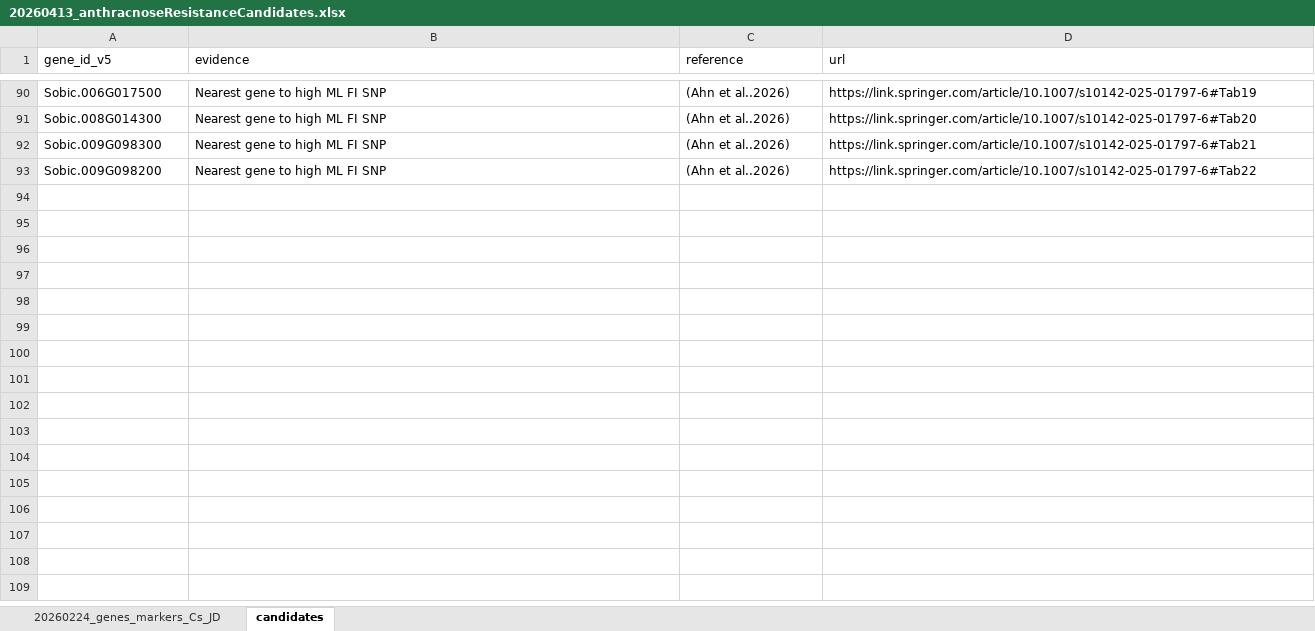
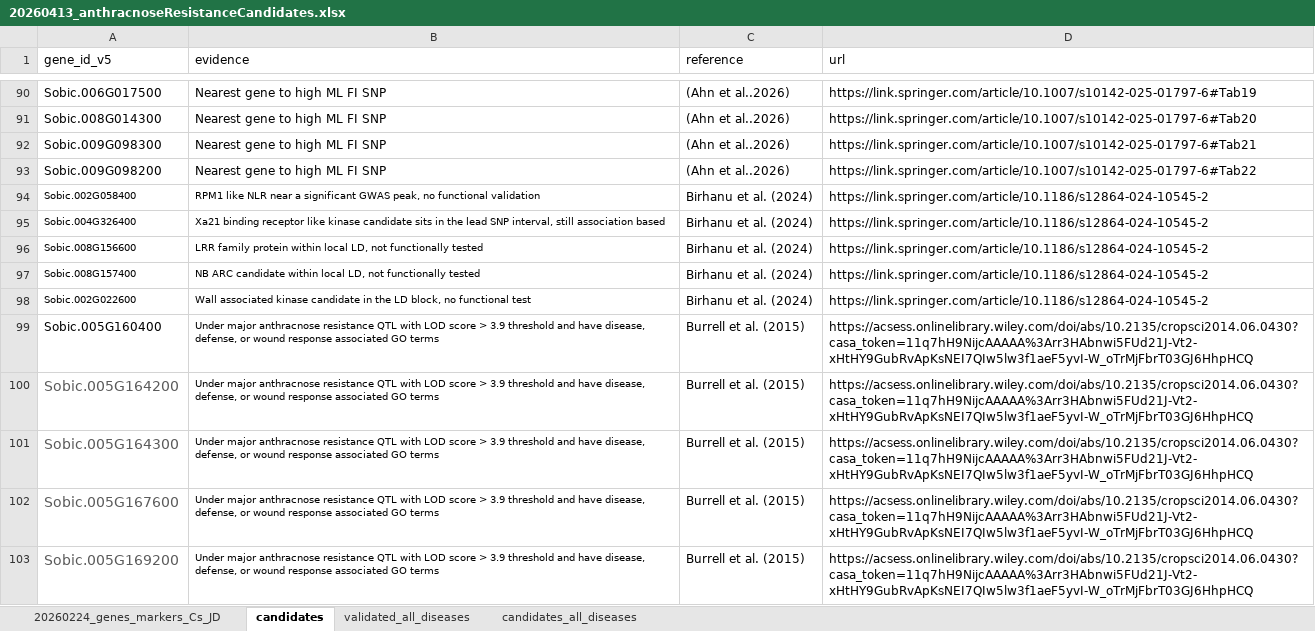
Before and after one commit to jdavis-132/fieldLeafImaging, an Excel workbook: data/20260413_anthracnoseResistanceCandidates.xlsx, sheet candidates, drawn as a sheet; only a part is shown, gaps mark what is left out; values as stored, in another font and other column widths than the file's, no borders; the diff covers the shown part only; the diff names each change by its address in the sheet, - before the commit and + after, or states it on an @@ line.

```diff
--- a/data/20260413_anthracnoseResistanceCandidates.xlsx (sheet candidates)
+++ b/data/20260413_anthracnoseResistanceCandidates.xlsx (sheet candidates)
+sheet tab: validated_all_diseases
+sheet tab: candidates_all_diseases
+row 94: Sobic.002G058400 | RPM1 like NLR near a significant GWAS peak, no functional validation | Birhanu et al. (2024) | https://link.springer.com/article/10.1186/s12864-024-10545-2
+row 95: Sobic.004G326400 | Xa21 binding receptor like kinase candidate sits in the lead SNP interval, still association based | Birhanu et al. (2024) | https://link.springer.com/article/10.1186/s12864-024-10545-2
+row 96: Sobic.008G156600 | LRR family protein within local LD, not functionally tested | Birhanu et al. (2024) | https://link.springer.com/article/10.1186/s12864-024-10545-2
+row 97: Sobic.008G157400 | NB ARC candidate within local LD, not functionally tested | Birhanu et al. (2024) | https://link.springer.com/article/10.1186/s12864-024-10545-2
+row 98: Sobic.002G022600 | Wall associated kinase candidate in the LD block, no functional test | Birhanu et al. (2024) | https://link.springer.com/article/10.1186/s12864-024-10545-2
+row 99: Sobic.005G160400 | Under major anthracnose resistance QTL with LOD score > 3.9 threshold and have disease, defense, or wound response associated GO terms | Burrell et al. (2015) | https://acsess.onlinelibrary.wiley.com/doi/abs/10.2135/cropsci2014.06.0430?casa_token=11q7hH9NijcAAAAA%3Arr3HAbnwi5FUd21J-Vt2-xHtHY9GubRvApKsNEI7QIw5lw3f1aeF5yvI-W_oTrMjFbrT03GJ6HhpHCQ
+row 100: Sobic.005G164200 | Under major anthracnose resistance QTL with LOD score > 3.9 threshold and have disease, defense, or wound response associated GO terms | Burrell et al. (2015) | https://acsess.onlinelibrary.wiley.com/doi/abs/10.2135/cropsci2014.06.0430?casa_token=11q7hH9NijcAAAAA%3Arr3HAbnwi5FUd21J-Vt2-xHtHY9GubRvApKsNEI7QIw5lw3f1aeF5yvI-W_oTrMjFbrT03GJ6HhpHCQ
+row 101: Sobic.005G164300 | Under major anthracnose resistance QTL with LOD score > 3.9 threshold and have disease, defense, or wound response associated GO terms | Burrell et al. (2015) | https://acsess.onlinelibrary.wiley.com/doi/abs/10.2135/cropsci2014.06.0430?casa_token=11q7hH9NijcAAAAA%3Arr3HAbnwi5FUd21J-Vt2-xHtHY9GubRvApKsNEI7QIw5lw3f1aeF5yvI-W_oTrMjFbrT03GJ6HhpHCQ
+row 102: Sobic.005G167600 | Under major anthracnose resistance QTL with LOD score > 3.9 threshold and have disease, defense, or wound response associated GO terms | Burrell et al. (2015) | https://acsess.onlinelibrary.wiley.com/doi/abs/10.2135/cropsci2014.06.0430?casa_token=11q7hH9NijcAAAAA%3Arr3HAbnwi5FUd21J-Vt2-xHtHY9GubRvApKsNEI7QIw5lw3f1aeF5yvI-W_oTrMjFbrT03GJ6HhpHCQ
+row 103: Sobic.005G169200 | Under major anthracnose resistance QTL with LOD score > 3.9 threshold and have disease, defense, or wound response associated GO terms | Burrell et al. (2015) | https://acsess.onlinelibrary.wiley.com/doi/abs/10.2135/cropsci2014.06.0430?casa_token=11q7hH9NijcAAAAA%3Arr3HAbnwi5FUd21J-Vt2-xHtHY9GubRvApKsNEI7QIw5lw3f1aeF5yvI-W_oTrMjFbrT03GJ6HhpHCQ
```
Also changed, not shown: 52 added rows elsewhere in this sheet, 8 other files.
